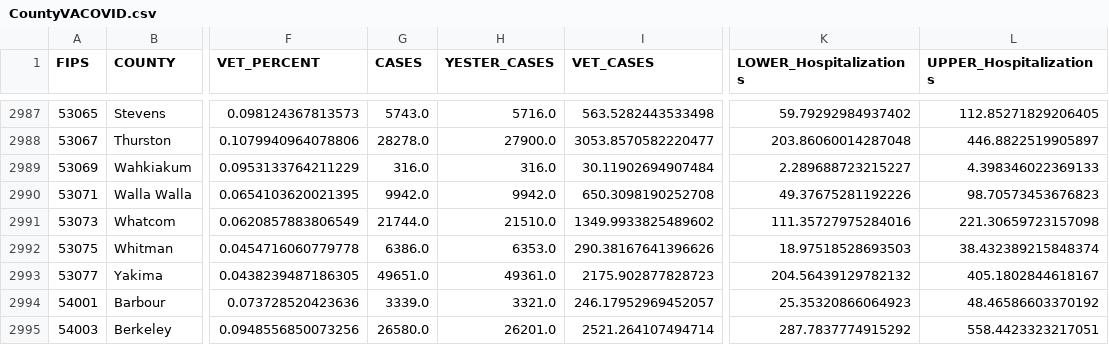
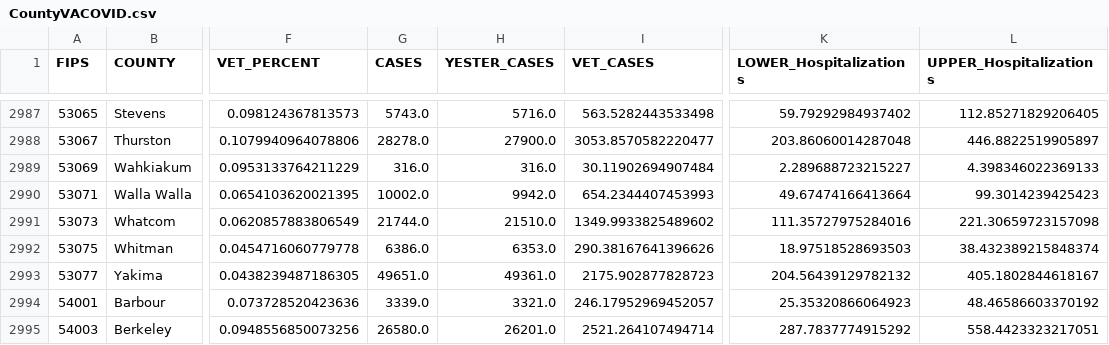
Before and after one commit to Sharma6614/VACCTTest, a CSV file: CountyVACOVID.csv, drawn as a sheet; only a part is shown, gaps mark what is left out; the diff names each change by its address in the sheet, - before the commit and + after, or states it on an @@ line.

```diff
--- a/CountyVACOVID.csv
+++ b/CountyVACOVID.csv
-G2990 (CASES): 9942.0
+G2990 (CASES): 10002.0
-I2990 (VET_CASES): 650.3098190252708
+I2990 (VET_CASES): 654.2344407453993
-K2990 (LOWER_Hospitalizations): 49.37675281192226
+K2990 (LOWER_Hospitalizations): 49.67474166413664
-L2990 (UPPER_Hospitalizations): 98.70573453676823
+L2990 (UPPER_Hospitalizations): 99.3014239425423
```
Also changed, not shown: CCTVAChart2.csv, VAChart.csv.
